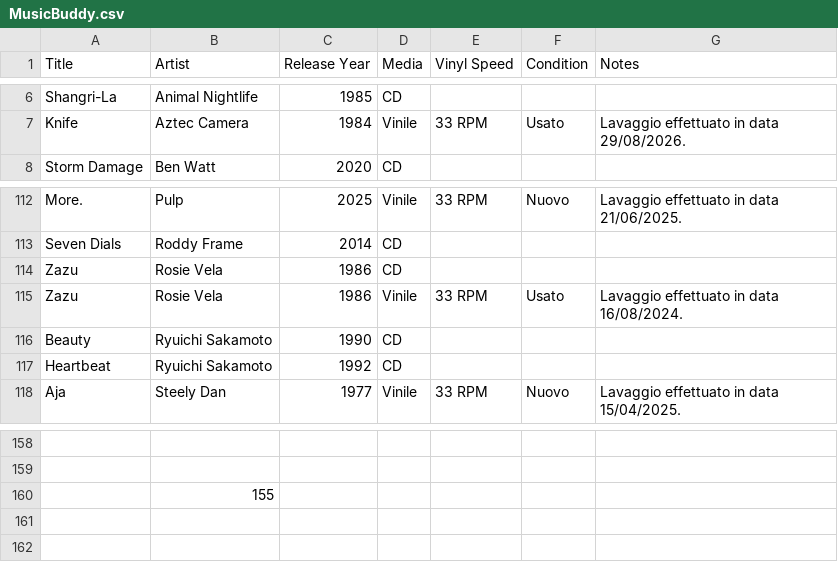
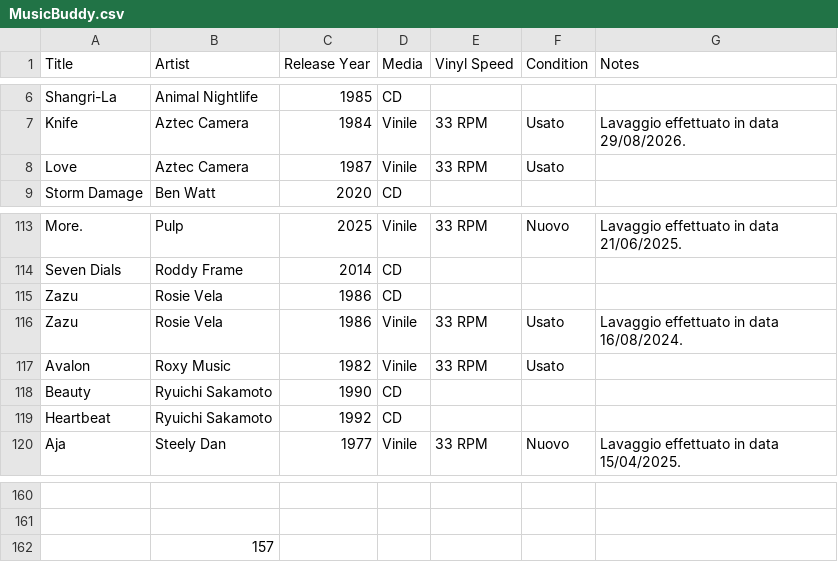
Before and after one commit to Burroughs7005/music-almanac, a CSV file: MusicBuddy.csv, drawn as a sheet; only a part is shown, gaps mark what is left out; addresses are those after the commit; the diff names each change by its address in the sheet, - before the commit and + after, or states it on an @@ line.

```diff
--- a/MusicBuddy.csv
+++ b/MusicBuddy.csv
+row 8: Love | Aztec Camera | 1987 | Vinile | 33 RPM | Usato
+row 117: Avalon | Roxy Music | 1982 | Vinile | 33 RPM | Usato
-B162 (Artist): 155
+B162 (Artist): 157
```
Also changed, not shown: 4 other files.
